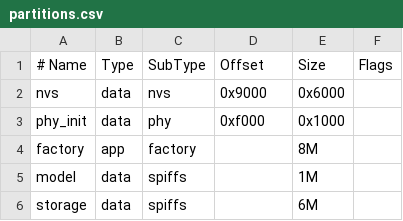
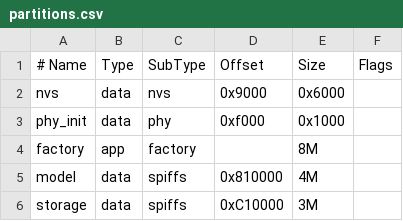
Before and after one commit to answer-ls/Lummiss_Plant_Robot, a CSV file: src/demo/partitions.csv, drawn as a sheet.

```diff
--- a/src/demo/partitions.csv
+++ b/src/demo/partitions.csv
@@ -4,3 +4,3 @@ phy_init, data, phy,     0xf000,  0x1000,
 factory,  app,  factory, ,        8M,
-model,    data, spiffs,  ,        1M,
-storage,  data, spiffs,  ,        6M,
+model,    data, spiffs, 0x810000, 4M,
+storage,  data, spiffs, 0xC10000, 3M,
```
Also changed, not shown: 59 other files.
